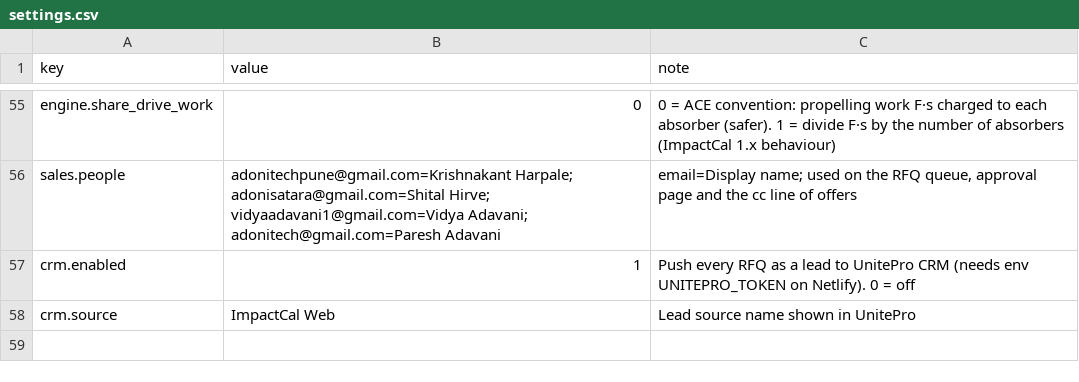
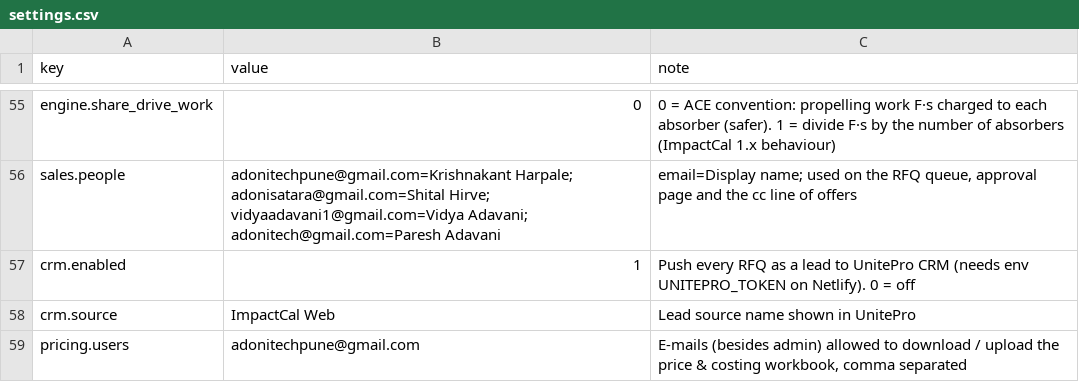
Before and after one commit to Paresh-Adavani/impactcal, a CSV file: data/settings.csv, drawn as a sheet; only a part is shown, gaps mark what is left out.

```diff
--- a/data/settings.csv
+++ b/data/settings.csv
@@ -58 +58,2 @@ crm.enabled,1,Push every RFQ as a lead to UnitePro CRM (needs env UNITEPRO_TOKEN
 crm.source,ImpactCal Web,Lead source name shown in UnitePro
+pricing.users,adonitechpune@gmail.com,"E-mails (besides admin) allowed to download / upload the price & costing workbook, comma separated"
```
Also changed, not shown: data/accessories.csv, data/rubber_mounts.csv, 21 other files.
